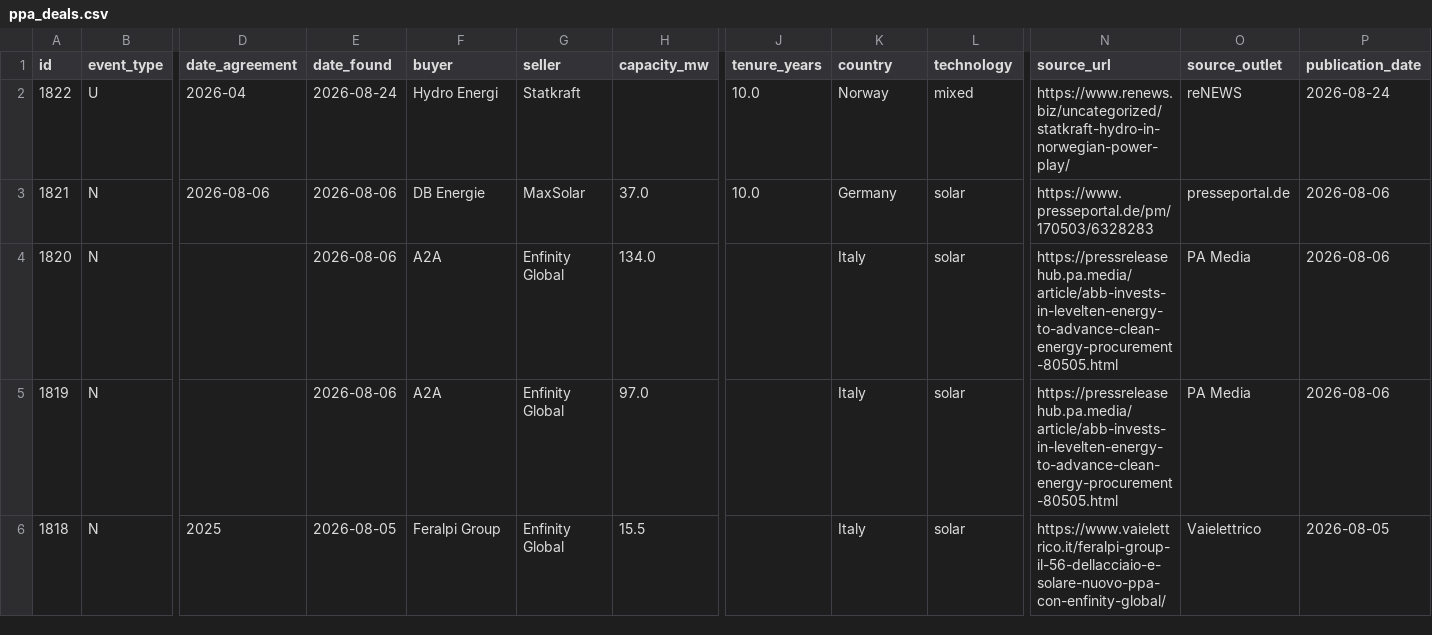
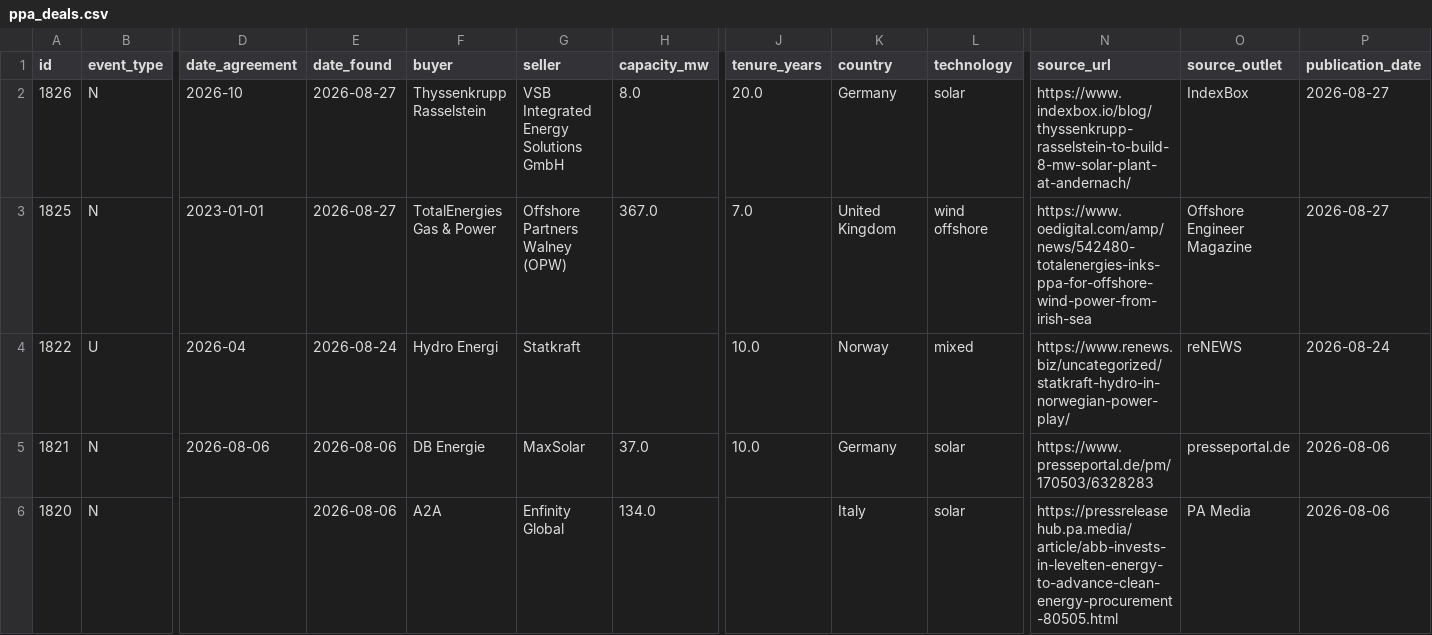
Before and after one commit to Mangips/ppa-tracker, a CSV file: data/ppa_deals.csv, drawn as a sheet; only a part is shown, gaps mark what is left out; the shorter side is filled out with more unchanged rows; rows hold the shown columns only; the diff names each change by its address in the sheet, - before the commit and + after, or states it on an @@ line.

```diff
--- a/data/ppa_deals.csv
+++ b/data/ppa_deals.csv
+row 2: 1826 | N | 2026-10 | 2026-08-27 | Thyssenkrupp Rasselstein | VSB Integrated Energy Solutions GmbH | 8.0 | 20.0 | Germany | solar | https://www.indexbox.io/blog/thyssenkrupp-rasselstein-to-build-8-mw-solar-plant-at-andernach/ | IndexBox | 2026-08-27
+row 3: 1825 | N | 2023-01-01 | 2026-08-27 | TotalEnergies Gas & Power | Offshore Partners Walney (OPW) | 367.0 | 7.0 | United Kingdom | wind offshore | https://www.oedigital.com/amp/news/542480-totalenergies-inks-ppa-for-offshore-wind-power-from-irish-sea | Offshore Engineer Magazine | 2026-08-27
```
Also changed, not shown: 2 other files.
